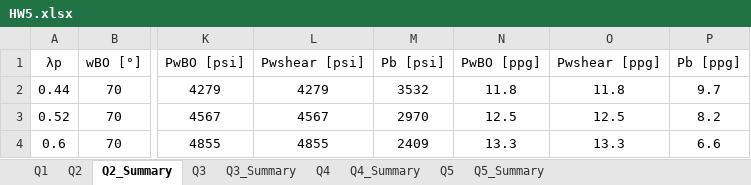
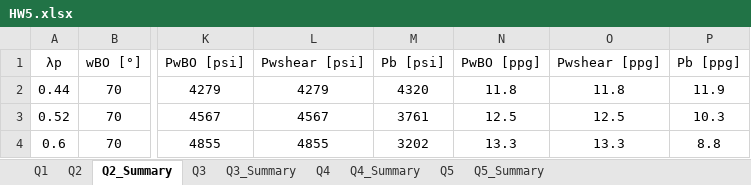
Before and after one commit to dnicolasespinoza/GeomechanicsJupyter, an Excel workbook: UndergradHomework/HW5/HW5.xlsx, sheet Q2_Summary, drawn as a sheet; only a part is shown, gaps mark what is left out; values as stored, in another font and other column widths than the file's, no borders; charts and pictures not drawn; the diff names each change by its address in the sheet, - before the commit and + after, or states it on an @@ line.

```diff
--- a/UndergradHomework/HW5/HW5.xlsx (sheet Q2_Summary)
+++ b/UndergradHomework/HW5/HW5.xlsx (sheet Q2_Summary)
-M2: 3532
+M2: 4320
-P2: 9.7
+P2: 11.9
-M3: 2970
+M3: 3761
-P3: 8.2
+P3: 10.3
-M4: 2409
+M4: 3202
-P4: 6.6
+P4: 8.8
```
Also changed, not shown: sheet Q2, charts or pictures, 2 other files.
